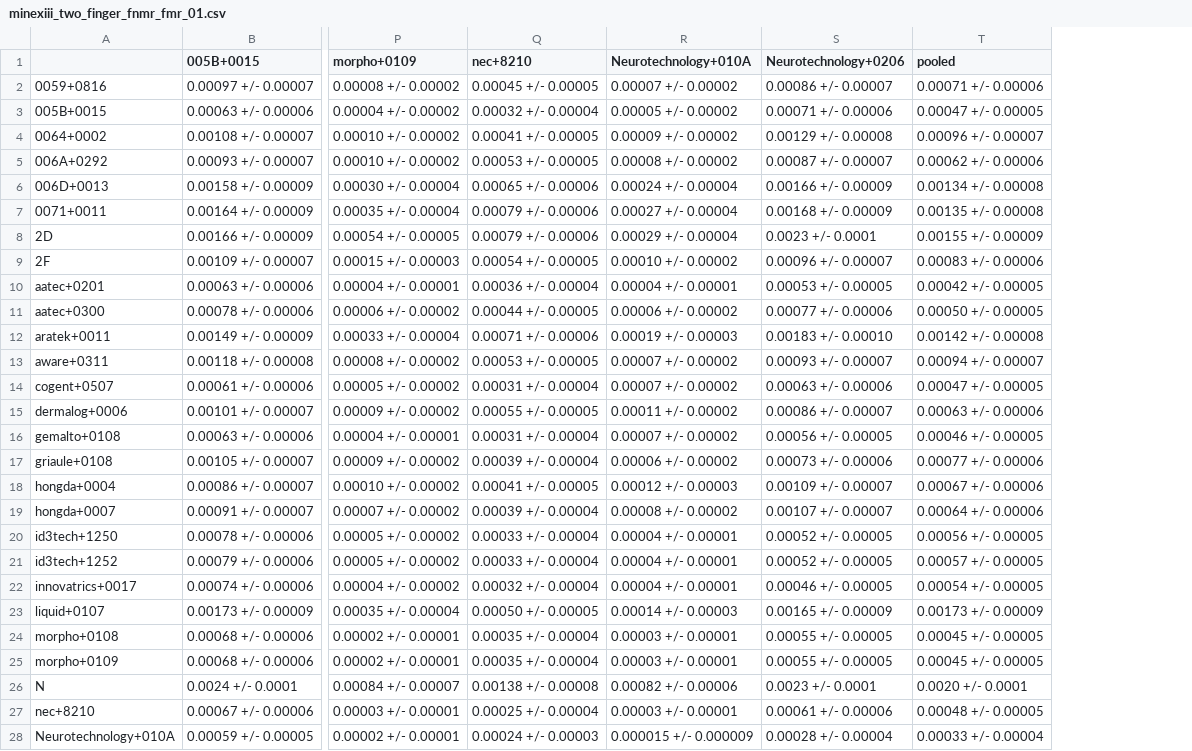
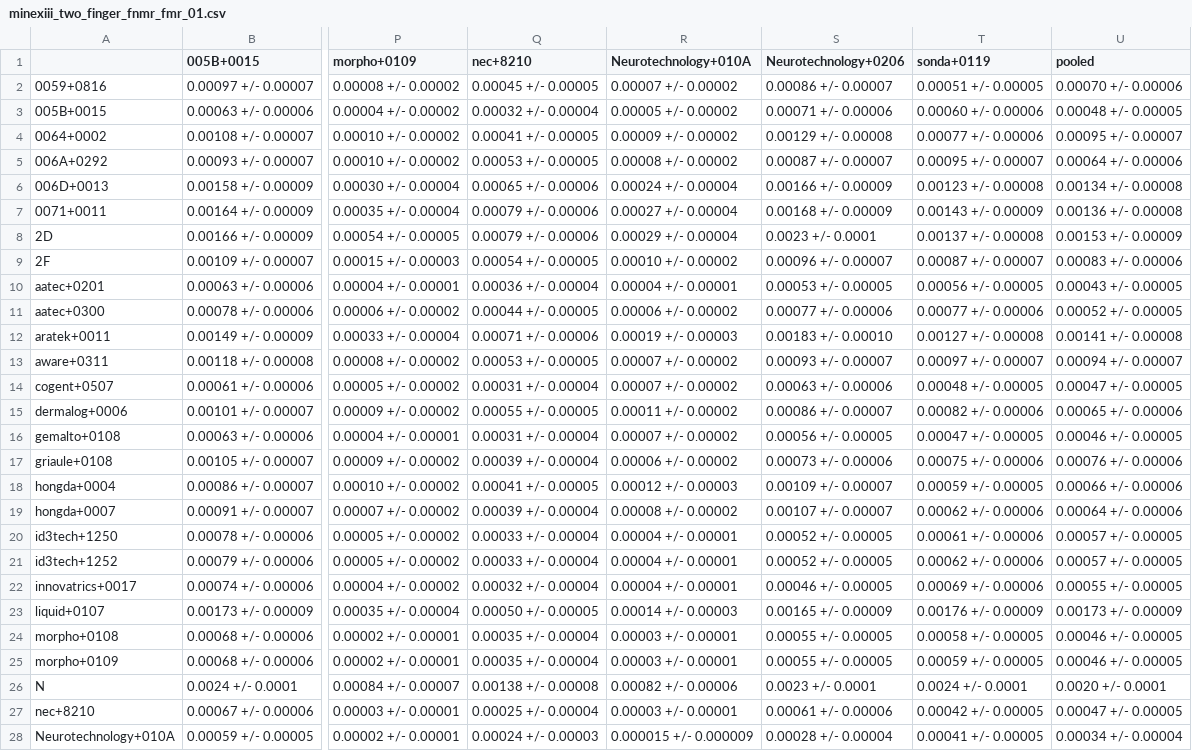
Before and after one commit to usnistgov/minex, a CSV file: results/csvs/minexiii_two_finger_fnmr_fmr_01.csv, drawn as a sheet; only a part is shown, gaps mark what is left out; addresses are those after the commit; the diff covers the shown part only; the diff names each change by its address in the sheet, - before the commit and + after, or states it on an @@ line.

Commit message:
add participant Sonda Pro Ltd.

```diff
--- a/results/csvs/minexiii_two_finger_fnmr_fmr_01.csv
+++ b/results/csvs/minexiii_two_finger_fnmr_fmr_01.csv
+column T (sonda+0119), rows 2-28: 0.00051 +/- 0.00005 | 0.00060 +/- 0.00006 | 0.00077 +/- 0.00006 | 0.00095 +/- 0.00007 | 0.00123 +/- 0.00008 | 0.00143 +/- 0.00009 | 0.00137 +/- 0.00008 | 0.00087 +/- 0.00007 | 0.00056 +/- 0.00005 | 0.00077 +/- 0.00006 | 0.00127 +/- 0.00008 | 0.00097 +/- 0.00007 | 0.00048 +/- 0.00005 | 0.00082 +/- 0.00006 | 0.00047 +/- 0.00005 | 0.00075 +/- 0.00006 | 0.00059 +/- 0.00005 | 0.00062 +/- 0.00006 | 0.00061 +/- 0.00006 | 0.00062 +/- 0.00006 | 0.00069 +/- 0.00006 | 0.00176 +/- 0.00009 | 0.00058 +/- 0.00005 | 0.00059 +/- 0.00005 | 0.0024 +/- 0.0001 | 0.00042 +/- 0.00005 | 0.00041 +/- 0.00005
-U2 (pooled): 0.00071 +/- 0.00006
+U2 (pooled): 0.00070 +/- 0.00006
-U3 (pooled): 0.00047 +/- 0.00005
+U3 (pooled): 0.00048 +/- 0.00005
-U4 (pooled): 0.00096 +/- 0.00007
+U4 (pooled): 0.00095 +/- 0.00007
-U5 (pooled): 0.00062 +/- 0.00006
+U5 (pooled): 0.00064 +/- 0.00006
-U7 (pooled): 0.00135 +/- 0.00008
+U7 (pooled): 0.00136 +/- 0.00008
-U8 (pooled): 0.00155 +/- 0.00009
+U8 (pooled): 0.00153 +/- 0.00009
-U10 (pooled): 0.00042 +/- 0.00005
+U10 (pooled): 0.00043 +/- 0.00005
-U11 (pooled): 0.00050 +/- 0.00005
+U11 (pooled): 0.00052 +/- 0.00005
-U12 (pooled): 0.00142 +/- 0.00008
+U12 (pooled): 0.00141 +/- 0.00008
-U15 (pooled): 0.00063 +/- 0.00006
+U15 (pooled): 0.00065 +/- 0.00006
-U17 (pooled): 0.00077 +/- 0.00006
+U17 (pooled): 0.00076 +/- 0.00006
-U18 (pooled): 0.00067 +/- 0.00006
+U18 (pooled): 0.00066 +/- 0.00006
-U20 (pooled): 0.00056 +/- 0.00005
+U20 (pooled): 0.00057 +/- 0.00005
-U22 (pooled): 0.00054 +/- 0.00005
+U22 (pooled): 0.00055 +/- 0.00005
-U24:U25 (pooled): 0.00045 +/- 0.00005
+U24:U25 (pooled): 0.00046 +/- 0.00005
-U27 (pooled): 0.00048 +/- 0.00005
+U27 (pooled): 0.00047 +/- 0.00005
-U28 (pooled): 0.00033 +/- 0.00004
+U28 (pooled): 0.00034 +/- 0.00004
```
Also changed, not shown: 1 added row and 18 edited cells elsewhere in this file, results/csvs/minexiii_timing.csv, results/csvs/minexiii_two_finger_fnmr_fmr_0001.csv, 51 other files.
